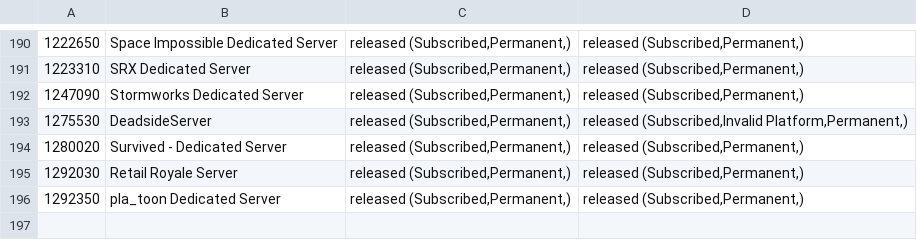
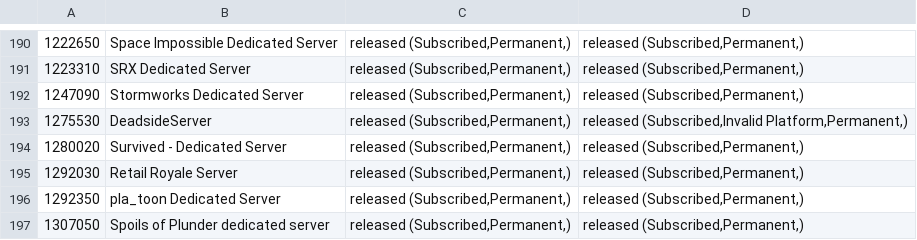
Before and after one commit to dgibbs64/SteamCMD-AppID-List-Servers, a CSV file: steamcmd_appid_servers_linux.csv, drawn as a sheet; only a part is shown, gaps mark what is left out.

```diff
--- a/steamcmd_appid_servers_linux.csv
+++ b/steamcmd_appid_servers_linux.csv
@@ -196 +196,2 @@
 1292350,"pla_toon Dedicated Server","released (Subscribed,Permanent,)","released (Subscribed,Permanent,)",,
+1307050,"Spoils of Plunder dedicated server","released (Subscribed,Permanent,)","released (Subscribed,Permanent,)",,
```
Also changed, not shown: steamcmd_appid_servers.csv, 3 other files.
